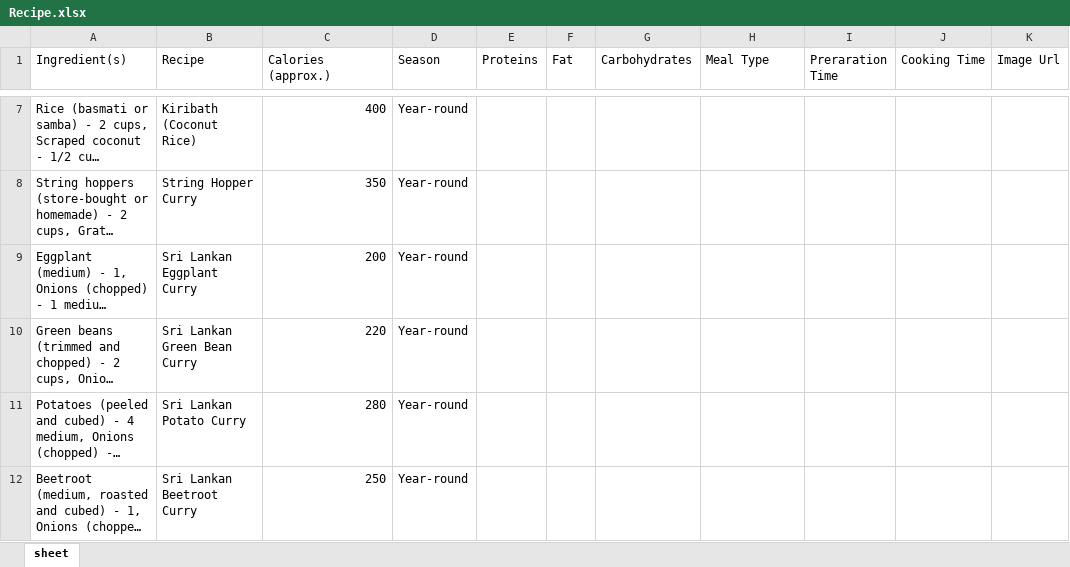
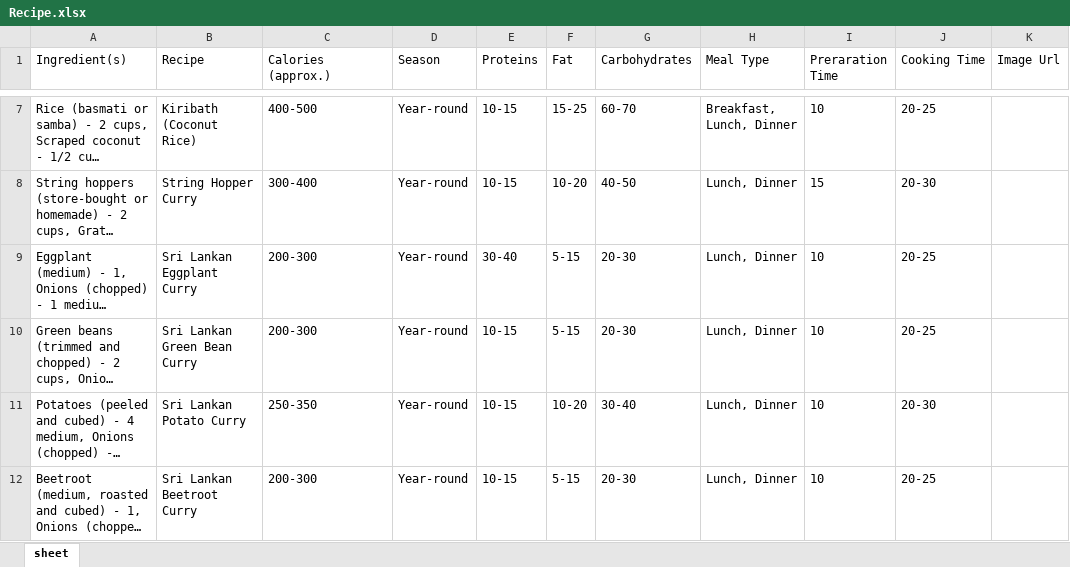
Before and after one commit to nethsaraLiyanage/food-recipe-generator-backend, an Excel workbook: src/Data.Import.Api/ExcelData/Recipe.xlsx, sheet sheet, drawn as a sheet; only a part is shown, gaps mark what is left out; long unchanged cells end in …; values as stored, in another font and other column widths than the file's, no borders; charts and pictures not drawn; the diff covers the shown part only; the diff names each change by its address in the sheet, - before the commit and + after, or states it on an @@ line.

```diff
--- a/src/Data.Import.Api/ExcelData/Recipe.xlsx (sheet sheet)
+++ b/src/Data.Import.Api/ExcelData/Recipe.xlsx (sheet sheet)
-C7 (Calories (approx.)): 400
+C7 (Calories (approx.)): 400-500
-E7:E8 (Proteins): (empty)
+E7:E8 (Proteins): 10-15
-F7 (Fat): (empty)
+F7 (Fat): 15-25
-G7 (Carbohydrates): (empty)
+G7 (Carbohydrates): 60-70
-H7 (Meal Type): (empty)
+H7 (Meal Type): Breakfast, Lunch, Dinner
-I7 (Preraration Time): (empty)
+I7 (Preraration Time): 10
-J7 (Cooking Time): (empty)
+J7 (Cooking Time): 20-25
-C8 (Calories (approx.)): 350
+C8 (Calories (approx.)): 300-400
-F8 (Fat): (empty)
+F8 (Fat): 10-20
-G8 (Carbohydrates): (empty)
+G8 (Carbohydrates): 40-50
-H8:H12 (Meal Type): (empty)
+H8:H12 (Meal Type): Lunch, Dinner
-I8 (Preraration Time): (empty)
+I8 (Preraration Time): 15
-J8 (Cooking Time): (empty)
+J8 (Cooking Time): 20-30
-C9 (Calories (approx.)): 200
+C9 (Calories (approx.)): 200-300
-E9 (Proteins): (empty)
+E9 (Proteins): 30-40
-F9:F10 (Fat): (empty)
+F9:F10 (Fat): 5-15
-G9:G10 (Carbohydrates): (empty)
+G9:G10 (Carbohydrates): 20-30
-I9:I12 (Preraration Time): (empty)
+I9:I12 (Preraration Time): 10
-J9:J10 (Cooking Time): (empty)
+J9:J10 (Cooking Time): 20-25
-C10 (Calories (approx.)): 220
+C10 (Calories (approx.)): 200-300
-E10:E12 (Proteins): (empty)
+E10:E12 (Proteins): 10-15
-C11 (Calories (approx.)): 280
+C11 (Calories (approx.)): 250-350
-F11 (Fat): (empty)
+F11 (Fat): 10-20
-G11 (Carbohydrates): (empty)
+G11 (Carbohydrates): 30-40
-J11 (Cooking Time): (empty)
+J11 (Cooking Time): 20-30
-C12 (Calories (approx.)): 250
+C12 (Calories (approx.)): 200-300
-C12 alignment: right
+C12 alignment: left
-F12 (Fat): (empty)
+F12 (Fat): 5-15
-G12 (Carbohydrates): (empty)
+G12 (Carbohydrates): 20-30
-J12 (Cooking Time): (empty)
+J12 (Cooking Time): 20-25
```
Also changed, not shown: 74 added rows, 218 edited cells and cell formats elsewhere in this sheet, charts or pictures, 6 other files.
